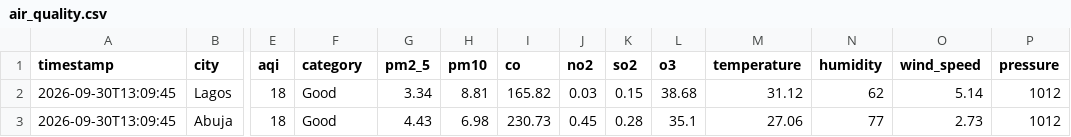
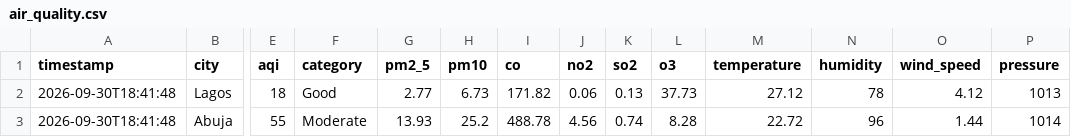
Before and after one commit to extremesam/Air-Quality-Dashboard, a CSV file: data/air_quality.csv, drawn as a sheet; only a part is shown, gaps mark what is left out; the diff covers the shown part only; the diff names each change by its address in the sheet, - before the commit and + after, or states it on an @@ line.

```diff
--- a/data/air_quality.csv
+++ b/data/air_quality.csv
-A2:A3 (timestamp): 2026-09-30T13:09:45
+A2:A3 (timestamp): 2026-09-30T18:41:48
-G2 (pm2_5): 3.34
+G2 (pm2_5): 2.77
-H2 (pm10): 8.81
+H2 (pm10): 6.73
-I2 (co): 165.82
+I2 (co): 171.82
-J2 (no2): 0.03
+J2 (no2): 0.06
-K2 (so2): 0.15
+K2 (so2): 0.13
-L2 (o3): 38.68
+L2 (o3): 37.73
-M2 (temperature): 31.12
+M2 (temperature): 27.12
-N2 (humidity): 62
+N2 (humidity): 78
-O2 (wind_speed): 5.14
+O2 (wind_speed): 4.12
-P2 (pressure): 1012
+P2 (pressure): 1013
-E3 (aqi): 18
+E3 (aqi): 55
-F3 (category): Good
+F3 (category): Moderate
-G3 (pm2_5): 4.43
+G3 (pm2_5): 13.93
-H3 (pm10): 6.98
+H3 (pm10): 25.2
-I3 (co): 230.73
+I3 (co): 488.78
-J3 (no2): 0.45
+J3 (no2): 4.56
-K3 (so2): 0.28
+K3 (so2): 0.74
-L3 (o3): 35.1
+L3 (o3): 8.28
-M3 (temperature): 27.06
+M3 (temperature): 22.72
-N3 (humidity): 77
+N3 (humidity): 96
-O3 (wind_speed): 2.73
+O3 (wind_speed): 1.44
-P3 (pressure): 1012
+P3 (pressure): 1014
```
Also changed, not shown: 59 edited cells elsewhere in this file, data/history.csv, 2 other files.
